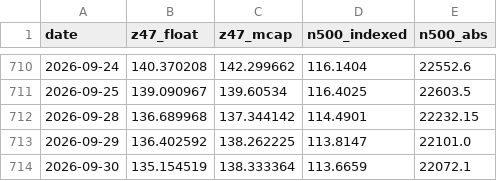
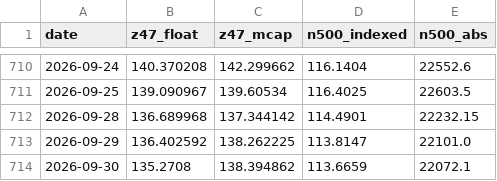
Before and after one commit to EverythingDesign/z47-index-feed, a CSV file: z47_history.csv, drawn as a sheet; only a part is shown, gaps mark what is left out.

```diff
--- a/z47_history.csv
+++ b/z47_history.csv
@@ -713,2 +713,2 @@ date,z47_float,z47_mcap,n500_indexed,n500_abs
 2026-09-29,136.402592,138.262225,113.8147,22101.0
-2026-09-30,135.154519,138.333364,113.6659,22072.1
+2026-09-30,135.2708,138.394862,113.6659,22072.1
```
Also changed, not shown: 1 other file.
